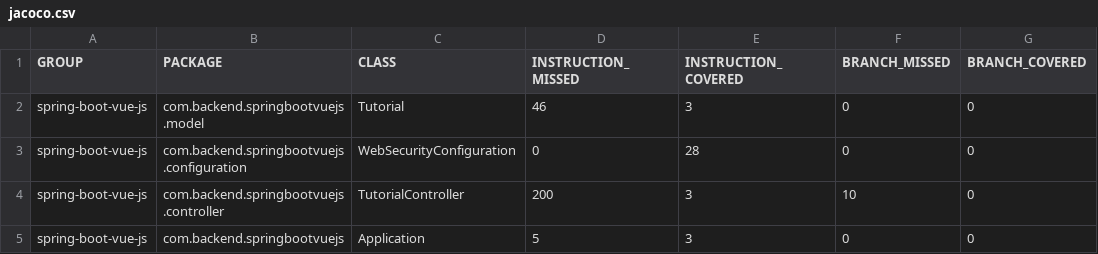
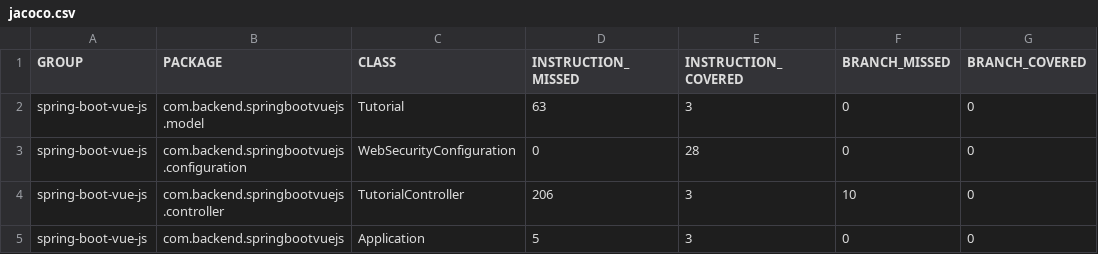
Before and after one commit to Dj003088007/server, a CSV file: target/site/jacoco/jacoco.csv, drawn as a sheet; only a part is shown; the diff names each change by its address in the sheet, - before the commit and + after, or states it on an @@ line.

```diff
--- a/target/site/jacoco/jacoco.csv
+++ b/target/site/jacoco/jacoco.csv
-D2 (INSTRUCTION_MISSED): 46
+D2 (INSTRUCTION_MISSED): 63
-D4 (INSTRUCTION_MISSED): 200
+D4 (INSTRUCTION_MISSED): 206
```
Also changed, not shown: 24 other files.
